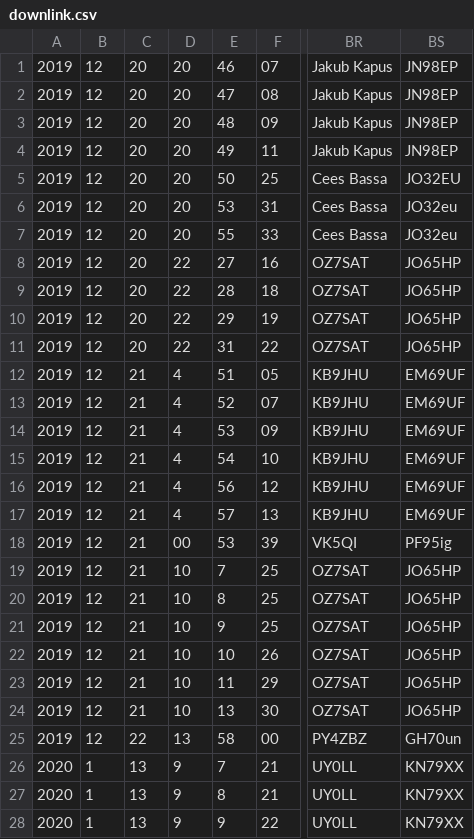
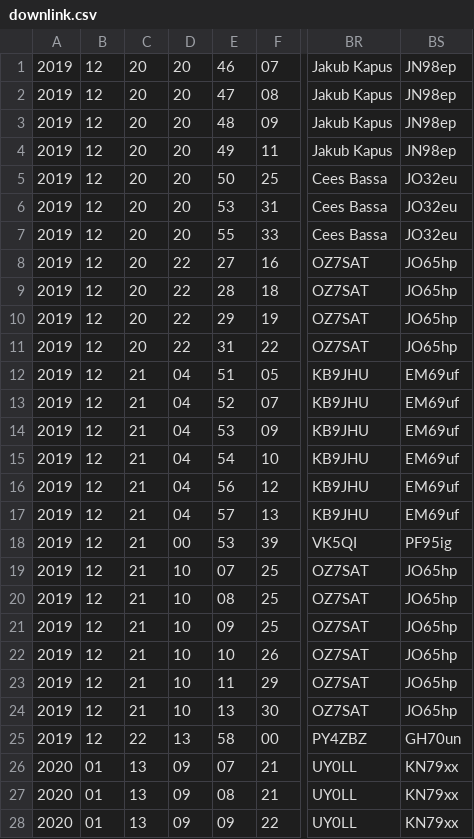
Before and after one commit to floripasat/received-data, a CSV file: data/downlink.csv, drawn as a sheet; only a part is shown, gaps mark what is left out; the diff names each change by its address in the sheet, - before the commit and + after, or states it on an @@ line.

Commit message:
Fixing the downlink data

```diff
--- a/data/downlink.csv
+++ b/data/downlink.csv
-BS1:BS4: JN98EP
+BS1:BS4: JN98ep
-BS5: JO32EU
+BS5: JO32eu
-BS8:BS11: JO65HP
+BS8:BS11: JO65hp
-D12:D17: 4
+D12:D17: 04
-BS12:BS17: EM69UF
+BS12:BS17: EM69uf
-E19: 7
+E19: 07
-BS19:BS24: JO65HP
+BS19:BS24: JO65hp
-E20: 8
+E20: 08
-E21: 9
+E21: 09
-B26:B28: 1
+B26:B28: 01
-D26:D28: 9
+D26:D28: 09
-E26: 7
+E26: 07
-BS26:BS28: KN79XX
+BS26:BS28: KN79xx
-E27: 8
+E27: 08
-E28: 9
+E28: 09
```
